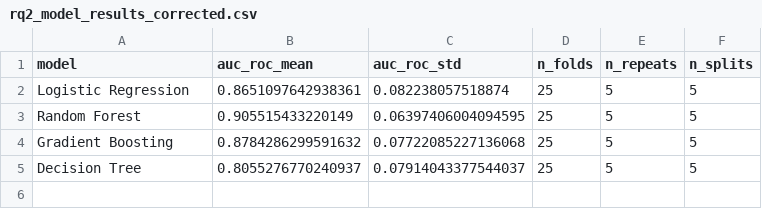
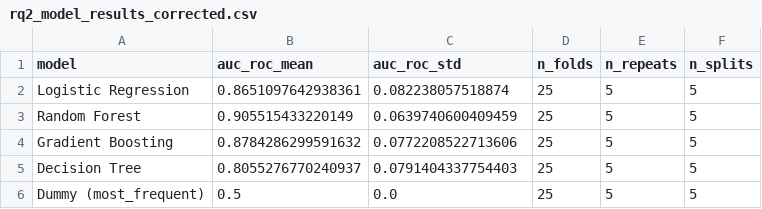
Before and after one commit to frankreyesgarcia/SecBreak, a CSV file: results/rq2_model_results_corrected.csv, drawn as a sheet.

Commit message:
Phase 4: RQ2 dummy baseline and logit coefficients with 95% CIs
Appended a DummyClassifier(most_frequent) row (AUC=0.500, as expected) to
the existing rq2_model_results_corrected.csv, contextualizing Random
Forest's 0.906 against a trivial baseline.

Fit statsmodels Logit on the full analyzed_ok set for interpretable
coefficients with CIs. The full-feature fit did not converge; diagnosed as
quasi-complete separation in cwe_CWE_476 (a rare CWE perfectly predicting
one class), not ecosystem_bin as initially suspected. A refit excluding
that one predictor converges cleanly with near-identical coefficients for
the four headline variables -- report the converged version
(rq2_logit_coefficients_converged.csv) as the paper's cited numbers, keep
the non-converged full fit for transparency with explicit converged/
quasi_separated flag columns.

Headline: ecosystem_bin coef=-6.03 [-8.12,-3.93] p=1.7e-8 (Maven strongly
predicts BC over PyPI, controlling for other covariates); version_bump_ord
coef=0.69 [0.23,1.14] p=0.003 (bigger bumps predict BC); cvss_score and
repo_stars not significant once ecosystem/bump are controlled for.

```diff
--- a/results/rq2_model_results_corrected.csv
+++ b/results/rq2_model_results_corrected.csv
@@ -2,4 +2,5 @@ model,auc_roc_mean,auc_roc_std,n_folds,n_repeats,n_splits
 Logistic Regression,0.8651097642938361,0.082238057518874,25,5,5
-Random Forest,0.905515433220149,0.06397406004094595,25,5,5
-Gradient Boosting,0.8784286299591632,0.07722085227136068,25,5,5
-Decision Tree,0.8055276770240937,0.07914043377544037,25,5,5
+Random Forest,0.905515433220149,0.0639740600409459,25,5,5
+Gradient Boosting,0.8784286299591632,0.0772208522713606,25,5,5
+Decision Tree,0.8055276770240937,0.0791404337754403,25,5,5
+Dummy (most_frequent),0.5,0.0,25,5,5
```
Also changed, not shown: 3 other files.
